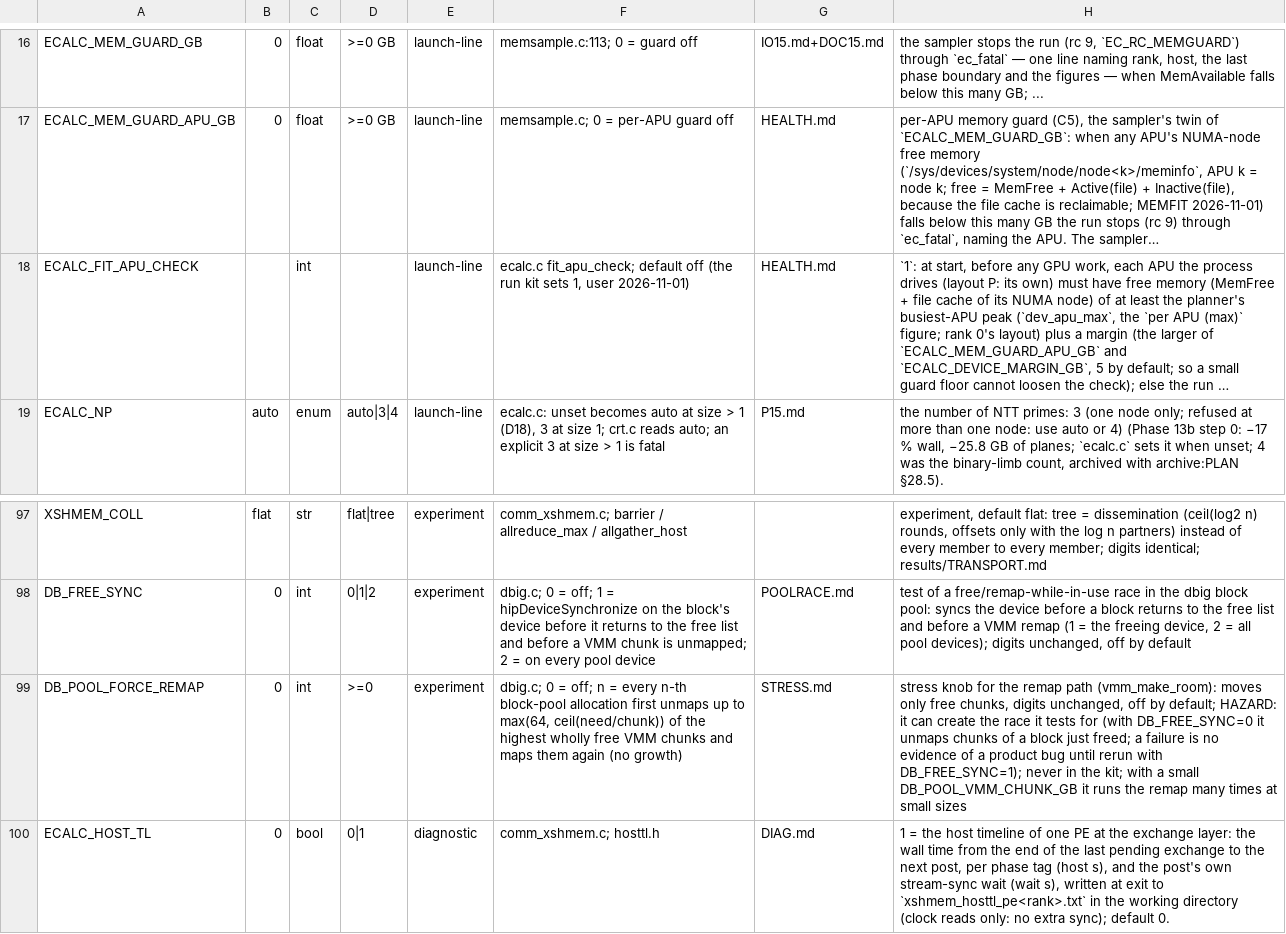
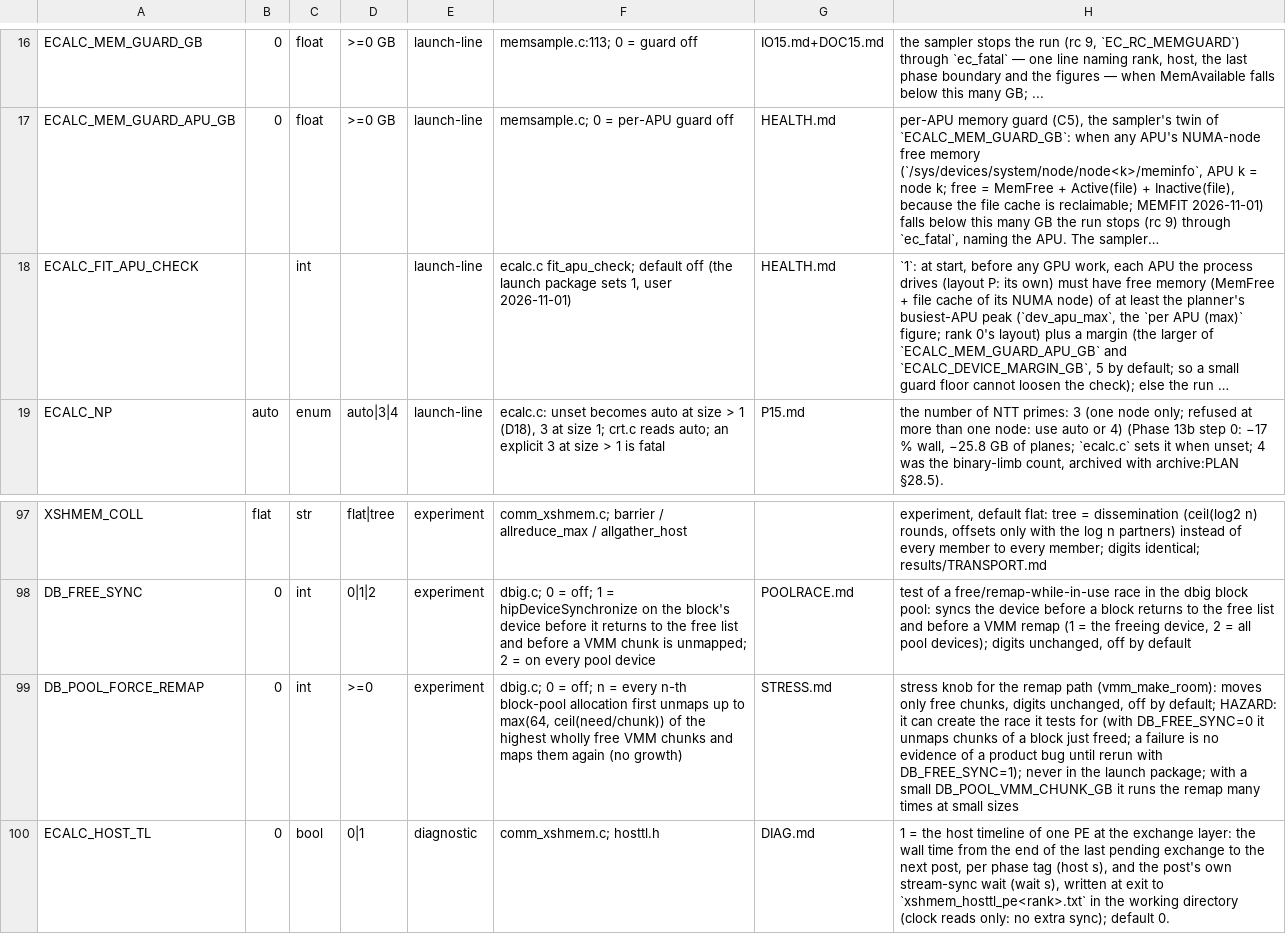
Before and after one commit to cecoppola/ntt, a TSV file: ecalc/switches_manual.tsv, drawn as a sheet; only a part is shown, gaps mark what is left out; long unchanged cells end in …; the diff names each change by its address in the sheet, - before the commit and + after, or states it on an @@ line.

```diff
--- a/ecalc/switches_manual.tsv
+++ b/ecalc/switches_manual.tsv
-F18: …off (the run kit sets 1,…
+F18: …off (the launch package sets 1,…
-H99: …in the kit; with a…
+H99: …in the launch package; with a…
```
Also changed, not shown: ecalc/switches.tsv, 5 other files.
